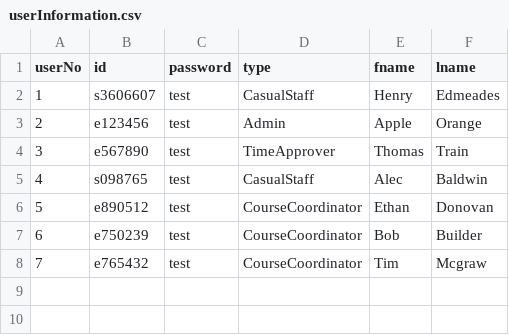
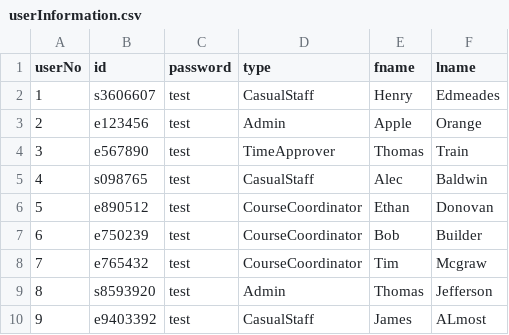
Before and after one commit to Henry3606607/SEF-Project, a CSV file: RMITHrSystem - Sef Project Assignment 1/src/userInformation.csv, drawn as a sheet.

```diff
--- a/RMITHrSystem - Sef Project Assignment 1/src/userInformation.csv
+++ b/RMITHrSystem - Sef Project Assignment 1/src/userInformation.csv
@@ -8 +8,3 @@ userNo,id,password,type,fname,lname
 7,e765432,test,CourseCoordinator,Tim,Mcgraw
+8,s8593920,test,Admin,Thomas,Jefferson
+9,e9403392,test,CasualStaff,James,ALmost
```
Also changed, not shown: 3 other files.
